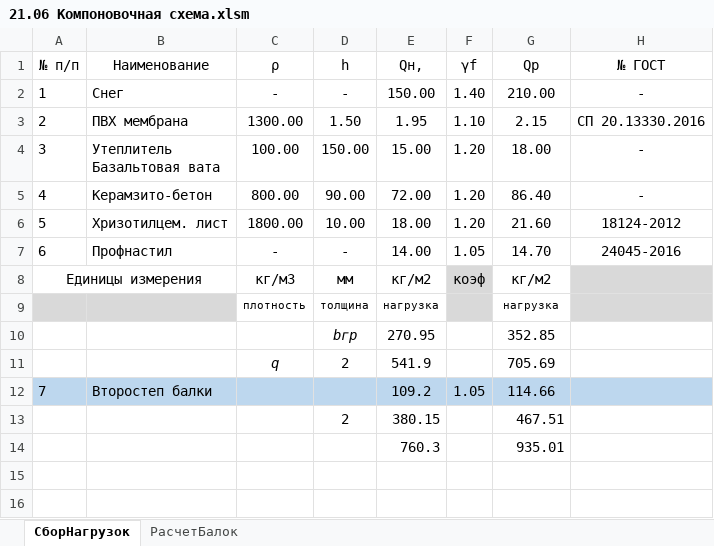
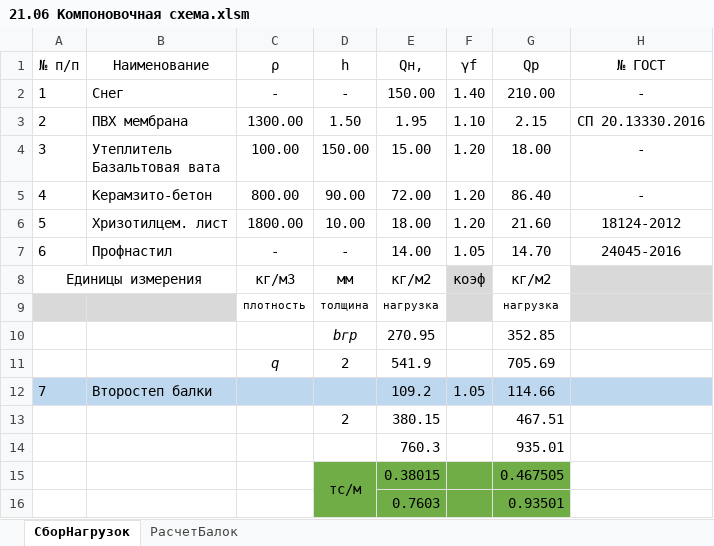
Before and after one commit to WestPrime/ProjectPractice2024, an Excel workbook: 21.06 Компоновочная схема.xlsm, sheet СборНагрузок, drawn as a sheet; values as stored, in another font and other column widths than the file's, no borders; table styles not drawn; the diff names each change by its address in the sheet, - before the commit and + after, or states it on an @@ line.

```diff
--- a/21.06 Компоновочная схема.xlsm (sheet СборНагрузок)
+++ b/21.06 Компоновочная схема.xlsm (sheet СборНагрузок)
+row 15:  |  |  | тс/м | 0.38015 |  | 0.467505
+row 16:  |  |  |  | 0.7603 |  | 0.93501
```
Also changed, not shown: 4 other files.
